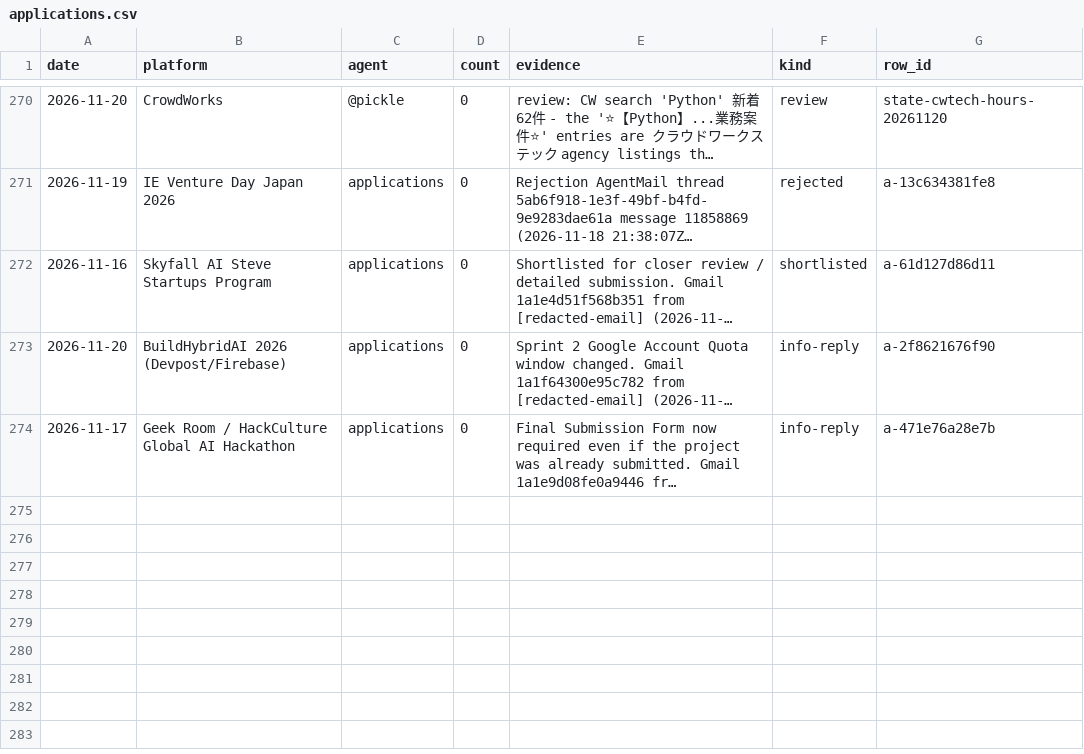
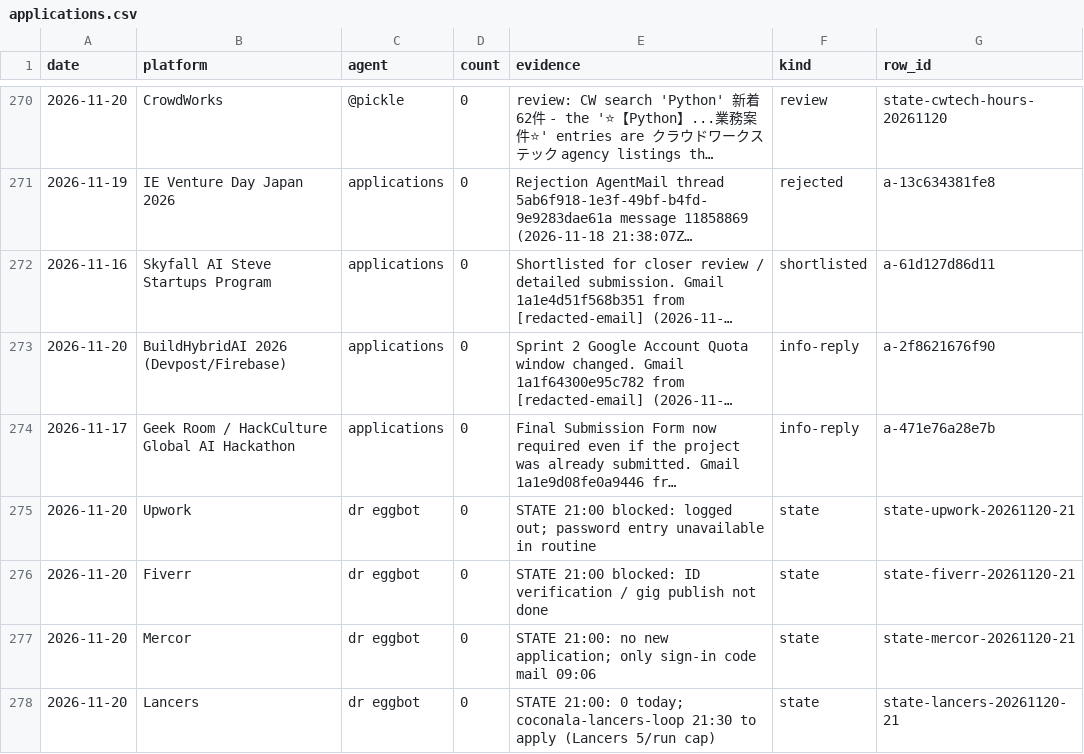
Before and after one commit to Daisuke134/anicca-ops-open, a CSV file: team/metrics/applications.csv, drawn as a sheet; only a part is shown, gaps mark what is left out; long unchanged cells end in …; the diff names each change by its address in the sheet, - before the commit and + after, or states it on an @@ line.

```diff
--- a/team/metrics/applications.csv
+++ b/team/metrics/applications.csv
+row 275: 2026-11-20 | Upwork | dr eggbot | 0 | STATE 21:00 blocked: logged out; password entry unavailable in routine | state | state-upwork-20261120-21
+row 276: 2026-11-20 | Fiverr | dr eggbot | 0 | STATE 21:00 blocked: ID verification / gig publish not done | state | state-fiverr-20261120-21
+row 277: 2026-11-20 | Mercor | dr eggbot | 0 | STATE 21:00: no new application; only sign-in code mail 09:06 | state | state-mercor-20261120-21
+row 278: 2026-11-20 | Lancers | dr eggbot | 0 | STATE 21:00: 0 today; coconala-lancers-loop 21:30 to apply (Lancers 5/run cap) | state | state-lancers-20261120-21
```
Also changed, not shown: team/metrics/DOD.csv, team/metrics/apify-daily.csv, 24 other files.
